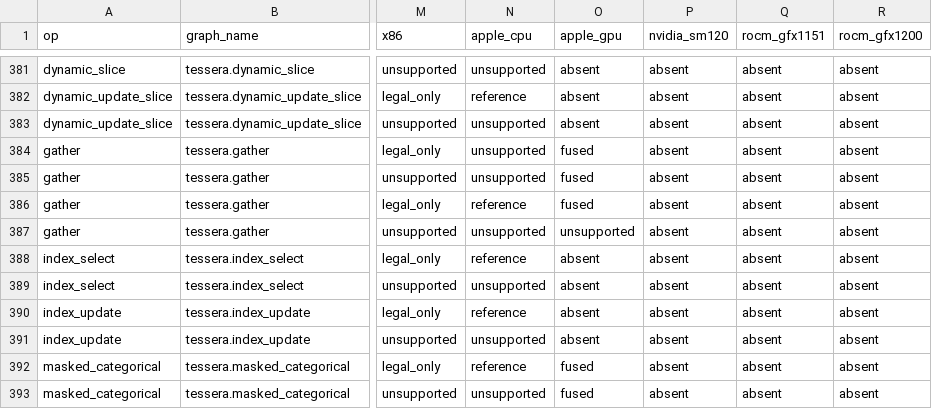
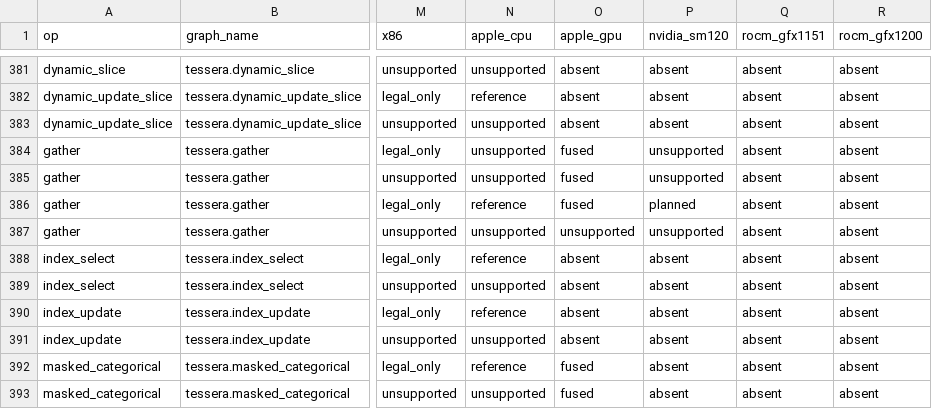
Before and after one commit to gstoner/tessera, a CSV file: docs/audit/generated/dtype_flow.csv, drawn as a sheet; only a part is shown, gaps mark what is left out; the diff names each change by its address in the sheet, - before the commit and + after, or states it on an @@ line.

```diff
--- a/docs/audit/generated/dtype_flow.csv
+++ b/docs/audit/generated/dtype_flow.csv
-P384:P385 (nvidia_sm120): absent
+P384:P385 (nvidia_sm120): unsupported
-P386 (nvidia_sm120): absent
+P386 (nvidia_sm120): planned
-P387 (nvidia_sm120): absent
+P387 (nvidia_sm120): unsupported
```
Also changed, not shown: docs/audit/generated/compiler_progress.csv, 20 other files.
